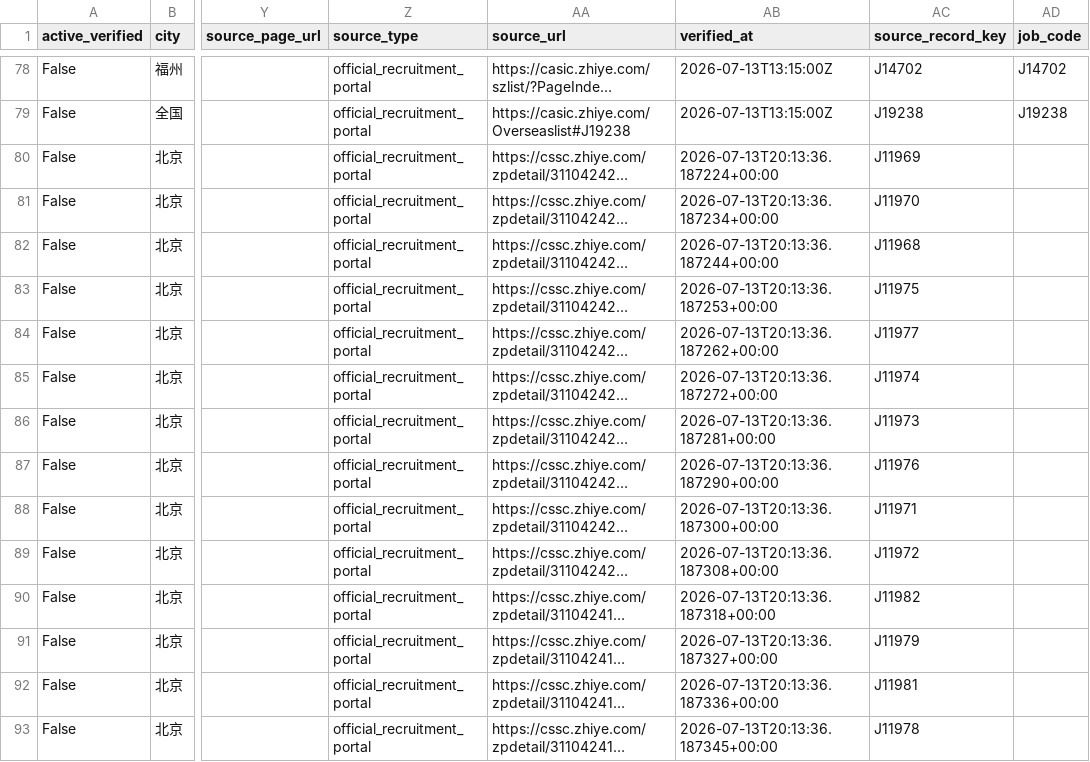
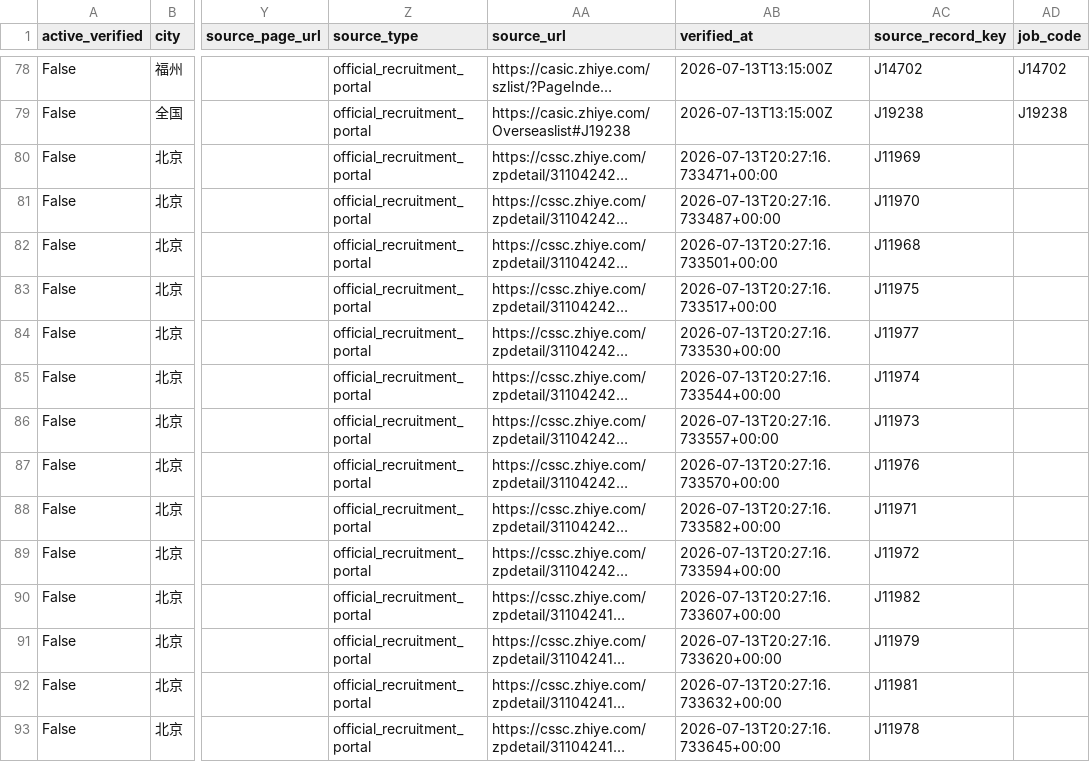
Before and after one commit to maudwolfe56-eng/lietoula-bridge, a CSV file: research/company1000/deliverables/JobImport.csv, drawn as a sheet; only a part is shown, gaps mark what is left out; long unchanged cells end in …; the diff covers the shown part only; the diff names each change by its address in the sheet, - before the commit and + after, or states it on an @@ line.

```diff
--- a/research/company1000/deliverables/JobImport.csv
+++ b/research/company1000/deliverables/JobImport.csv
-AB80 (verified_at): 2026-07-13T20:13:36.187224+00:00
+AB80 (verified_at): 2026-07-13T20:27:16.733471+00:00
-AB81 (verified_at): 2026-07-13T20:13:36.187234+00:00
+AB81 (verified_at): 2026-07-13T20:27:16.733487+00:00
-AB82 (verified_at): 2026-07-13T20:13:36.187244+00:00
+AB82 (verified_at): 2026-07-13T20:27:16.733501+00:00
-AB83 (verified_at): 2026-07-13T20:13:36.187253+00:00
+AB83 (verified_at): 2026-07-13T20:27:16.733517+00:00
-AB84 (verified_at): 2026-07-13T20:13:36.187262+00:00
+AB84 (verified_at): 2026-07-13T20:27:16.733530+00:00
-AB85 (verified_at): 2026-07-13T20:13:36.187272+00:00
+AB85 (verified_at): 2026-07-13T20:27:16.733544+00:00
-AB86 (verified_at): 2026-07-13T20:13:36.187281+00:00
+AB86 (verified_at): 2026-07-13T20:27:16.733557+00:00
-AB87 (verified_at): 2026-07-13T20:13:36.187290+00:00
+AB87 (verified_at): 2026-07-13T20:27:16.733570+00:00
-AB88 (verified_at): 2026-07-13T20:13:36.187300+00:00
+AB88 (verified_at): 2026-07-13T20:27:16.733582+00:00
-AB89 (verified_at): 2026-07-13T20:13:36.187308+00:00
+AB89 (verified_at): 2026-07-13T20:27:16.733594+00:00
-AB90 (verified_at): 2026-07-13T20:13:36.187318+00:00
+AB90 (verified_at): 2026-07-13T20:27:16.733607+00:00
-AB91 (verified_at): 2026-07-13T20:13:36.187327+00:00
+AB91 (verified_at): 2026-07-13T20:27:16.733620+00:00
-AB92 (verified_at): 2026-07-13T20:13:36.187336+00:00
+AB92 (verified_at): 2026-07-13T20:27:16.733632+00:00
-AB93 (verified_at): 2026-07-13T20:13:36.187345+00:00
+AB93 (verified_at): 2026-07-13T20:27:16.733645+00:00
```
Also changed, not shown: 60 edited cells elsewhere in this file, research/company1000/deliverables/CompanySource.csv, research/company1000/deliverables/JobChanges.csv, 34 other files.
